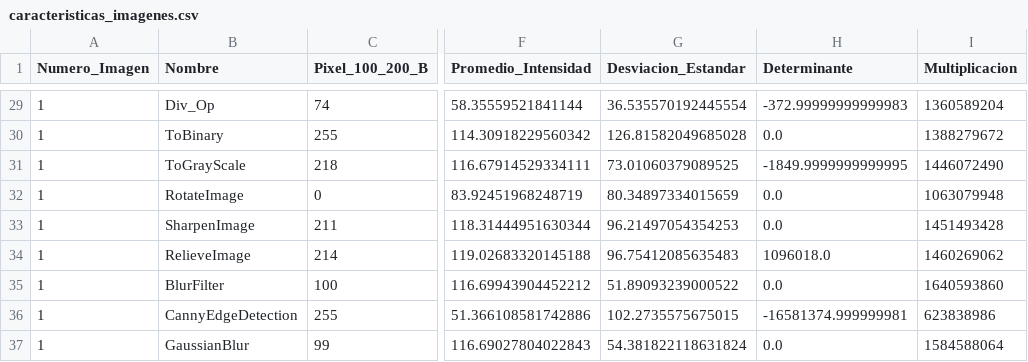
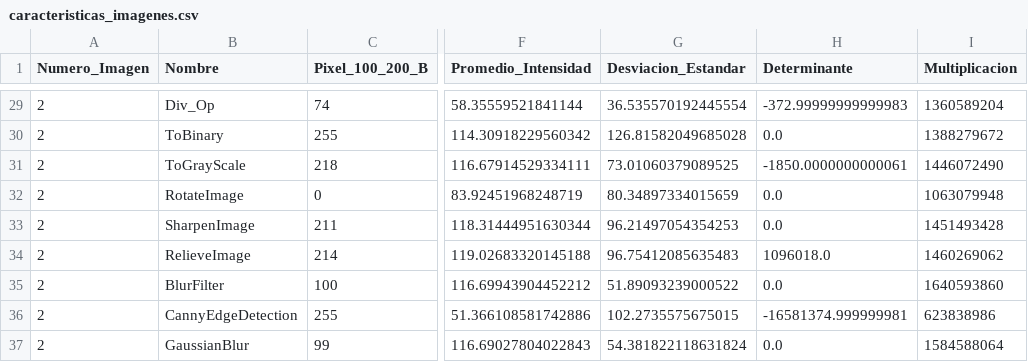
Before and after one commit to JulianNNN9/VisionArtificial, a CSV file: Vision Artificial/Laboratorio 1/Resultados/caracteristicas_imagenes.csv, drawn as a sheet; only a part is shown, gaps mark what is left out; the diff covers the shown part only; the diff names each change by its address in the sheet, - before the commit and + after, or states it on an @@ line.

```diff
--- a/Vision Artificial/Laboratorio 1/Resultados/caracteristicas_imagenes.csv
+++ b/Vision Artificial/Laboratorio 1/Resultados/caracteristicas_imagenes.csv
-A29:A37 (Numero_Imagen): 1
+A29:A37 (Numero_Imagen): 2
-H31 (Determinante): -1849.9999999999995
+H31 (Determinante): -1850.0000000000061
```
Also changed, not shown: 34 edited cells elsewhere in this file, 2 other files.
